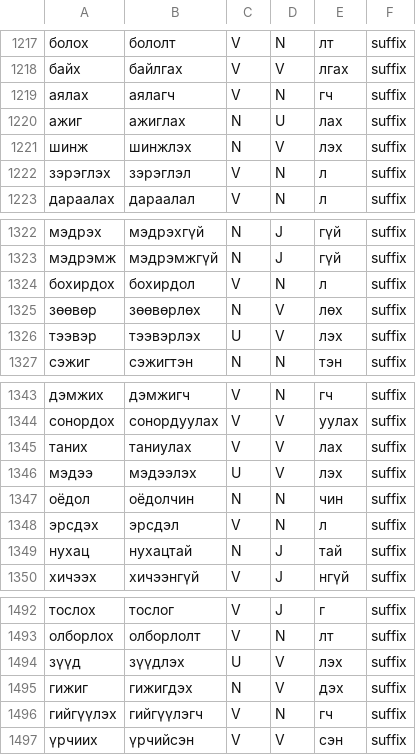
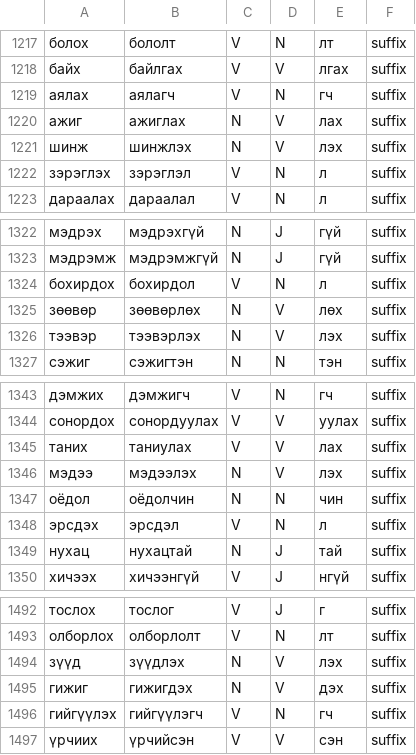
Before and after one commit to kbatsuren/MorphyNet, a TSV file: mon/mon.derivational.v1.tsv, drawn as a sheet; only a part is shown, gaps mark what is left out; the diff covers the shown part only.

```diff
--- a/mon/mon.derivational.v1.tsv
+++ b/mon/mon.derivational.v1.tsv
@@ -1219,3 +1219,3 @@
 аялах	аялагч	V	N	гч	suffix
-ажиг	ажиглах	N	U	лах	suffix
+ажиг	ажиглах	N	V	лах	suffix
 шинж	шинжлэх	N	V	лэх	suffix
@@ -1325,3 +1325,3 @@
 зөөвөр	зөөвөрлөх	N	V	лөх	suffix
-тээвэр	тээвэрлэх	U	V	лэх	suffix
+тээвэр	тээвэрлэх	N	V	лэх	suffix
 сэжиг 	сэжигтэн	N	N	тэн	suffix
@@ -1345,3 +1345,3 @@
 таних	таниулах	V	V	лах	suffix
-мэдээ	мэдээлэх	U	V	лэх	suffix
+мэдээ	мэдээлэх	N	V	лэх	suffix
 оёдол	оёдолчин	N	N	чин	suffix
@@ -1493,3 +1493,3 @@
 олборлох	олборлолт	V	N	лт	suffix
-зүүд	зүүдлэх	U	V	лэх	suffix
+зүүд	зүүдлэх	N	V	лэх	suffix
 гижиг	гижигдэх	N	V	дэх	suffix
```
Also changed, not shown: 16 edited cells elsewhere in this file.
